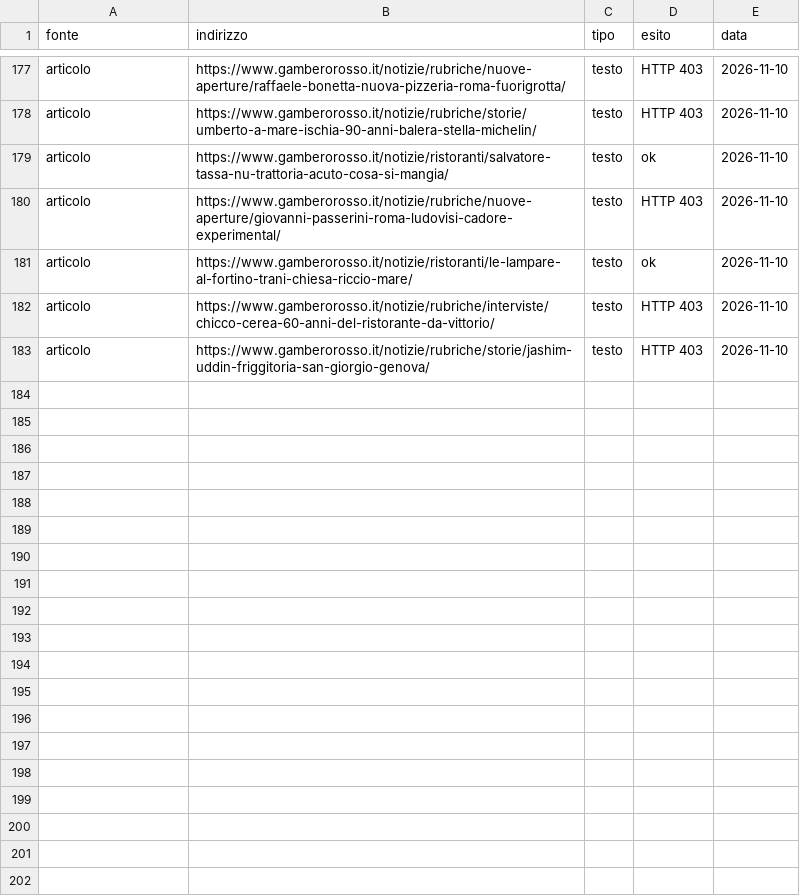
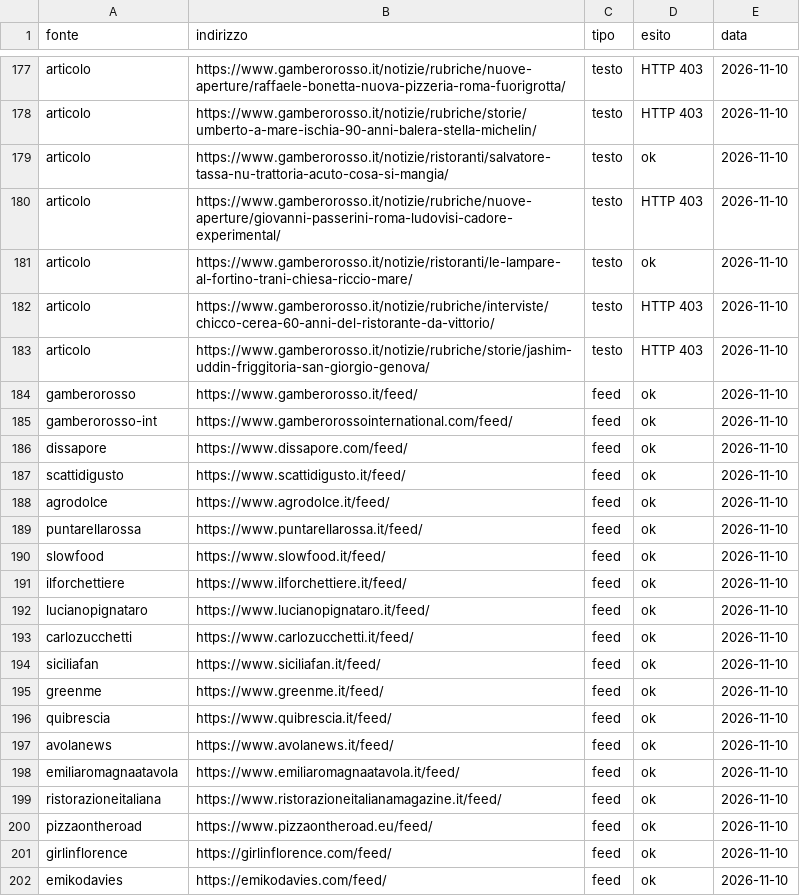
Before and after one commit to drdonatistefano-cmyk/achdinners.com, a CSV file: rassegna/registro-letture.csv, drawn as a sheet; only a part is shown, gaps mark what is left out; the diff covers the shown part only.

```diff
--- a/rassegna/registro-letture.csv
+++ b/rassegna/registro-letture.csv
@@ -183 +183,20 @@ articolo,https://www.gamberorosso.it/notizie/rubriche/interviste/chicco-cerea-60
 articolo,https://www.gamberorosso.it/notizie/rubriche/storie/jashim-uddin-friggitoria-san-giorgio-genova/,testo,HTTP 403,2026-11-10
+gamberorosso,https://www.gamberorosso.it/feed/,feed,ok,2026-11-10
+gamberorosso-int,https://www.gamberorossointernational.com/feed/,feed,ok,2026-11-10
+dissapore,https://www.dissapore.com/feed/,feed,ok,2026-11-10
+scattidigusto,https://www.scattidigusto.it/feed/,feed,ok,2026-11-10
+agrodolce,https://www.agrodolce.it/feed/,feed,ok,2026-11-10
+puntarellarossa,https://www.puntarellarossa.it/feed/,feed,ok,2026-11-10
+slowfood,https://www.slowfood.it/feed/,feed,ok,2026-11-10
+ilforchettiere,https://www.ilforchettiere.it/feed/,feed,ok,2026-11-10
+lucianopignataro,https://www.lucianopignataro.it/feed/,feed,ok,2026-11-10
+carlozucchetti,https://www.carlozucchetti.it/feed/,feed,ok,2026-11-10
+siciliafan,https://www.siciliafan.it/feed/,feed,ok,2026-11-10
+greenme,https://www.greenme.it/feed/,feed,ok,2026-11-10
+quibrescia,https://www.quibrescia.it/feed/,feed,ok,2026-11-10
+avolanews,https://www.avolanews.it/feed/,feed,ok,2026-11-10
+emiliaromagnaatavola,https://www.emiliaromagnaatavola.it/feed/,feed,ok,2026-11-10
+ristorazioneitaliana,https://www.ristorazioneitalianamagazine.it/feed/,feed,ok,2026-11-10
+pizzaontheroad,https://www.pizzaontheroad.eu/feed/,feed,ok,2026-11-10
+girlinflorence,https://girlinflorence.com/feed/,feed,ok,2026-11-10
+emikodavies,https://emikodavies.com/feed/,feed,ok,2026-11-10
```
Also changed, not shown: 19 added rows elsewhere in this file, rassegna/candidati.csv, rassegna/viste.csv, 6 other files.
